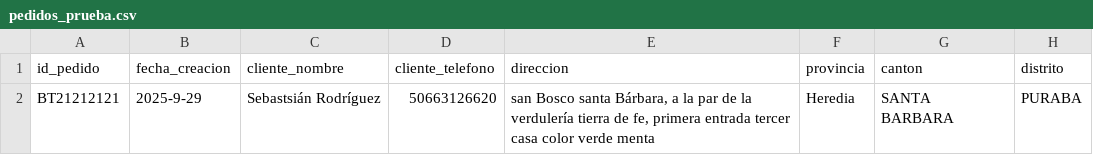
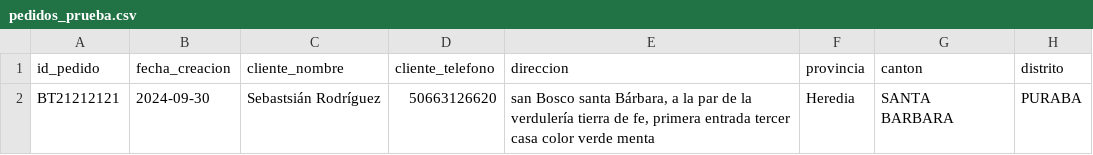
Before and after one commit to Magic-Stars-CR/magicstars-frontend, a CSV file: pedidos_prueba.csv, drawn as a sheet; only a part is shown; the diff names each change by its address in the sheet, - before the commit and + after, or states it on an @@ line.

Commit message:
fix: Corregir problema de fechas en tabla de pedidos
- Simplificar formateo de fechas para mostrar solo fecha sin hora
- Extraer directamente la parte de fecha de strings ISO sin cálculos de zona horaria
- Corregir archivo CSV de prueba con fecha correcta (2024-09-30)
- Eliminar ajustes de zona horaria que causaban desfase de un día
- Ahora las fechas se muestran correctamente: 30/09/2025 en lugar de 29/09/2025

```diff
--- a/pedidos_prueba.csv
+++ b/pedidos_prueba.csv
-B2 (fecha_creacion): 2025-9-29
+B2 (fecha_creacion): 2024-09-30
```
Also changed, not shown: 2 other files.
